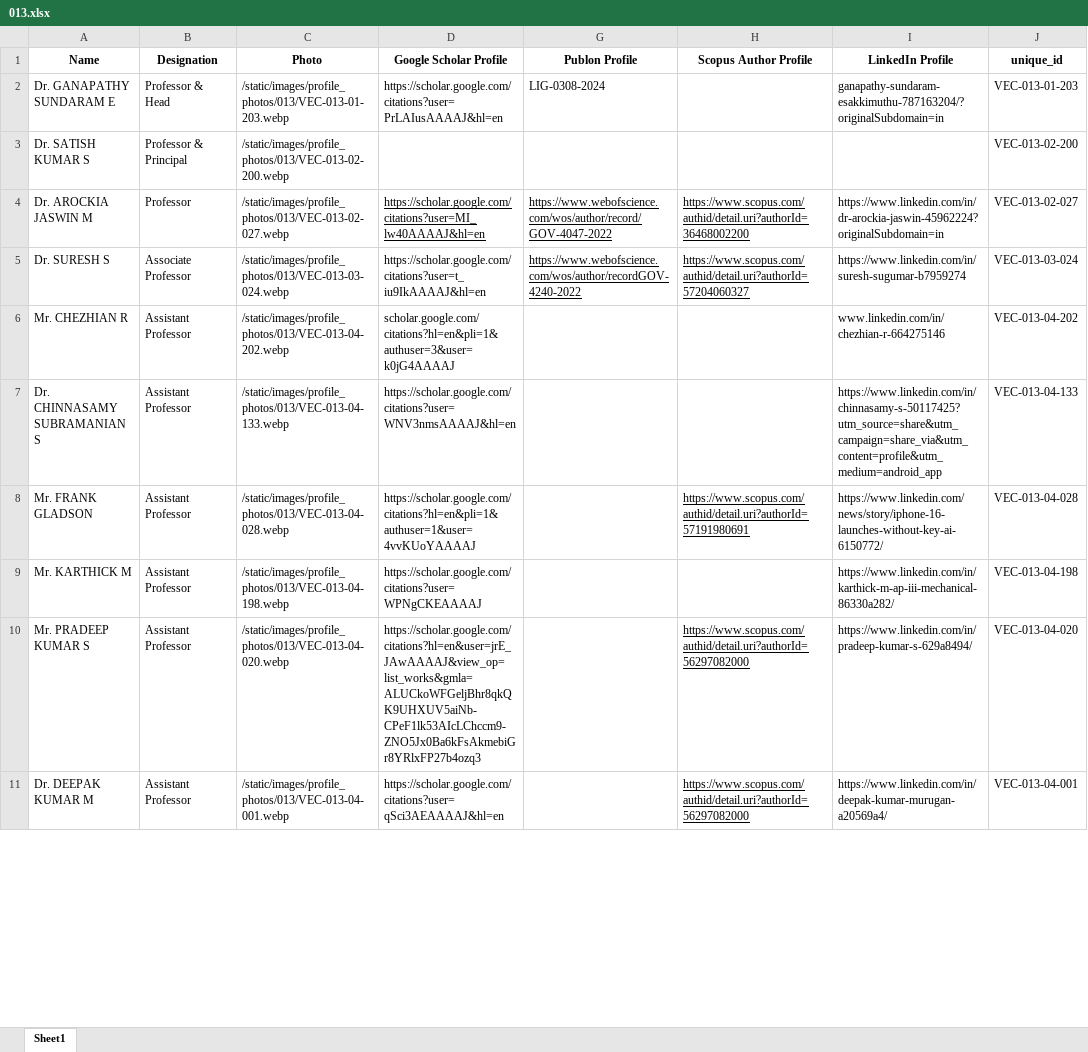
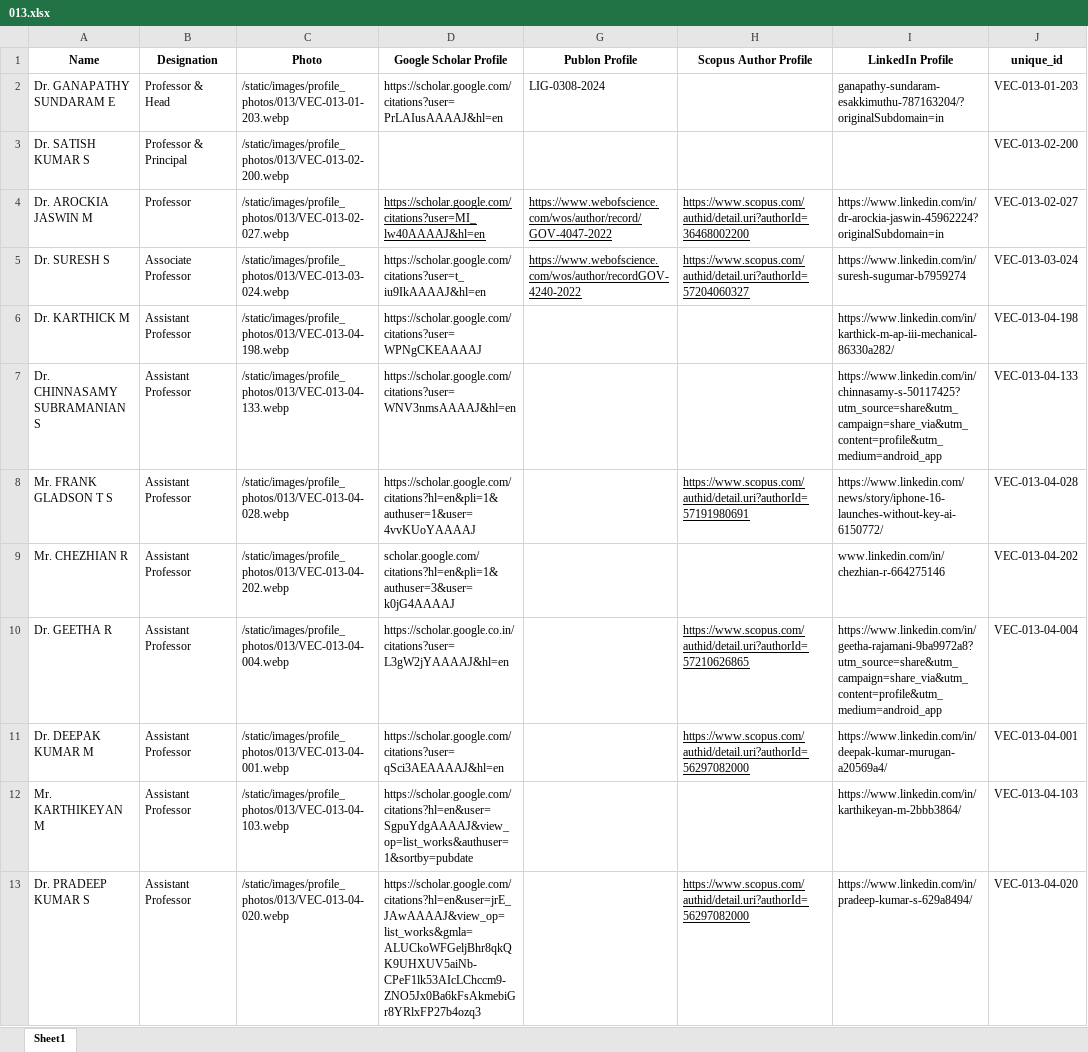
Before and after one commit to Siddharth-magesh/Velammal-Engineering-College-Backend, an Excel workbook: docs/STAFF-DATA/013.xlsx, sheet Sheet1, drawn as a sheet; only a part is shown; values as stored, in another font and other column widths than the file's, no borders; removed rows and columns are numbered as before the commit, all else as after; the diff covers the shown part only; the diff names each change by its address in the sheet, - before the commit and + after, or states it on an @@ line.

```diff
--- a/docs/STAFF-DATA/013.xlsx (sheet Sheet1)
+++ b/docs/STAFF-DATA/013.xlsx (sheet Sheet1)
+row 6: Dr. KARTHICK M | Assistant Professor | /static/images/profile_photos/013/VEC-013-04-198.webp | https://scholar.google.com/citations?user=WPNgCKEAAAAJ |  |  | https://www.linkedin.com/in/karthick-m-ap-iii-mechanical-86330a282/ | VEC-013-04-198
+row 8: Mr. FRANK GLADSON T S | Assistant Professor | /static/images/profile_photos/013/VEC-013-04-028.webp | https://scholar.google.com/citations?hl=en&pli=1&authuser=1&user=4vvKUoYAAAAJ |  | https://www.scopus.com/authid/detail.uri?authorId=57191980691 | https://www.linkedin.com/news/story/iphone-16-launches-without-key-ai-6150772/ | VEC-013-04-028
-row 8: Mr. FRANK GLADSON | Assistant Professor | /static/images/profile_photos/013/VEC-013-04-028.webp | https://scholar.google.com/citations?hl=en&pli=1&authuser=1&user=4vvKUoYAAAAJ |  | https://www.scopus.com/authid/detail.uri?authorId=57191980691 | https://www.linkedin.com/news/story/iphone-16-launches-without-key-ai-6150772/ | VEC-013-04-028
-row 9: Mr. KARTHICK M | Assistant Professor | /static/images/profile_photos/013/VEC-013-04-198.webp | https://scholar.google.com/citations?user=WPNgCKEAAAAJ |  |  | https://www.linkedin.com/in/karthick-m-ap-iii-mechanical-86330a282/ | VEC-013-04-198
-A10 (Name): Mr. PRADEEP KUMAR S
+A10 (Name): Dr. GEETHA R
-C10 (Photo): /static/images/profile_photos/013/VEC-013-04-020.webp
+C10 (Photo): /static/images/profile_photos/013/VEC-013-04-004.webp
-D10 (Google Scholar Profile): https://scholar.google.com/citations?hl=en&user=jrE_JAwAAAAJ&view_op=list_works&gmla=ALUCkoWFGeljBhr8qkQK9UHXUV5aiNb-CPeF1lk53AIcLChccm9-ZNO5Jx0Ba6kFsAkmebiGr8YRlxFP27b4ozq3
+D10 (Google Scholar Profile): https://scholar.google.co.in/citations?user=L3gW2jYAAAAJ&hl=en
-H10 (Scopus Author Profile): https://www.scopus.com/authid/detail.uri?authorId=56297082000
+H10 (Scopus Author Profile): https://www.scopus.com/authid/detail.uri?authorId=57210626865
-I10 (LinkedIn Profile): https://www.linkedin.com/in/pradeep-kumar-s-629a8494/
+I10 (LinkedIn Profile): https://www.linkedin.com/in/geetha-rajamani-9ba9972a8?utm_source=share&utm_campaign=share_via&utm_content=profile&utm_medium=android_app
-J10 (unique_id): VEC-013-04-020
+J10 (unique_id): VEC-013-04-004
+row 12: Mr. KARTHIKEYAN M | Assistant Professor | /static/images/profile_photos/013/VEC-013-04-103.webp | https://scholar.google.com/citations?hl=en&user=SgpuYdgAAAAJ&view_op=list_works&authuser=1&sortby=pubdate |  |  | https://www.linkedin.com/in/karthikeyan-m-2bbb3864/ | VEC-013-04-103
+row 13: Dr. PRADEEP KUMAR S | Assistant Professor | /static/images/profile_photos/013/VEC-013-04-020.webp | https://scholar.google.com/citations?hl=en&user=jrE_JAwAAAAJ&view_op=list_works&gmla=ALUCkoWFGeljBhr8qkQK9UHXUV5aiNb-CPeF1lk53AIcLChccm9-ZNO5Jx0Ba6kFsAkmebiGr8YRlxFP27b4ozq3 |  | https://www.scopus.com/authid/detail.uri?authorId=56297082000 | https://www.linkedin.com/in/pradeep-kumar-s-629a8494/ | VEC-013-04-020
```
Also changed, not shown: 2 added rows, 4 removed rows, 1 moved row and 1 edited cell elsewhere in this sheet, docs/STAFF-DATA/002.xlsx, docs/STAFF-DATA/010.xlsx, 15 other files.
